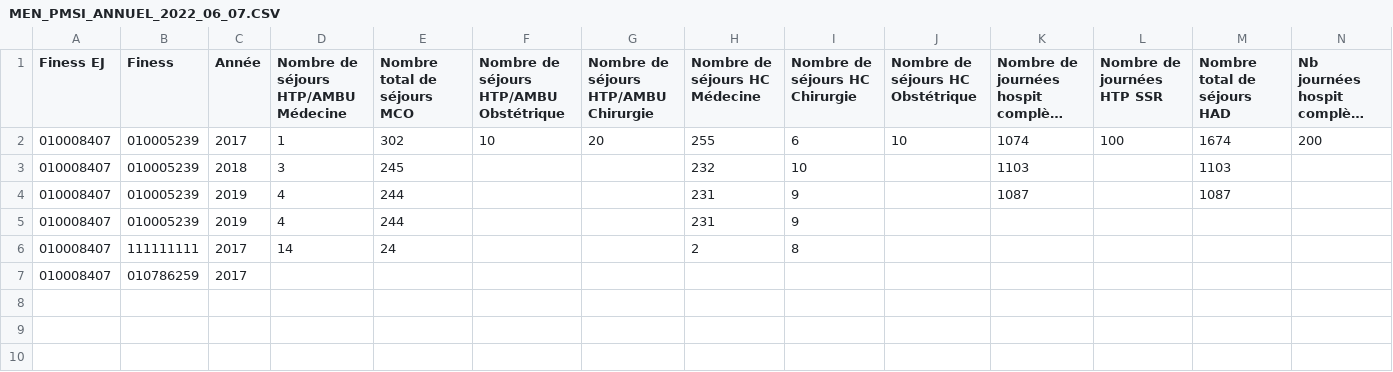
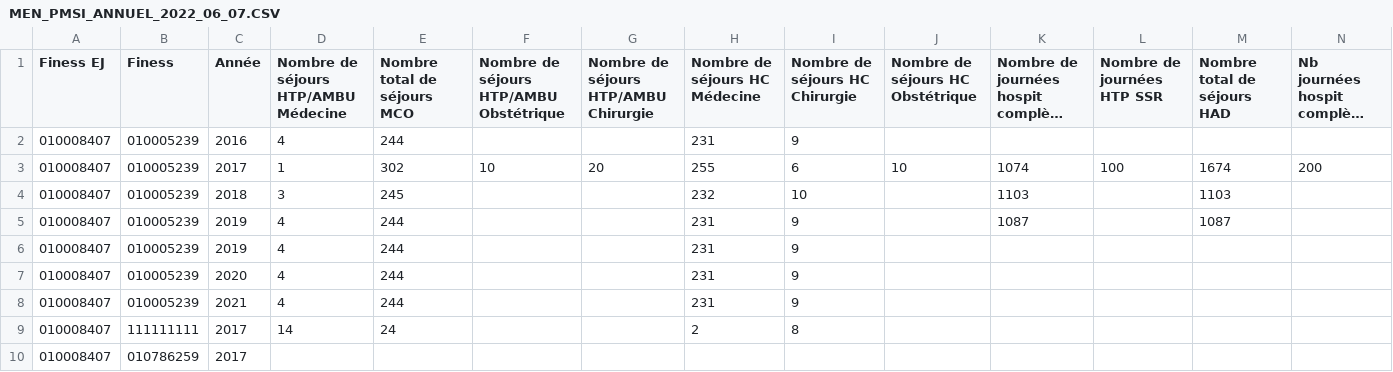
Before and after one commit to DNUM-SocialGouv/helios, a CSV file: data_set/diamant/MEN_PMSI_ANNUEL_2022_06_07.CSV, drawn as a sheet; only a part is shown; long unchanged cells end in …; rows hold the shown columns only; the diff names each change by its address in the sheet, - before the commit and + after, or states it on an @@ line.

```diff
--- a/data_set/diamant/MEN_PMSI_ANNUEL_2022_06_07.CSV
+++ b/data_set/diamant/MEN_PMSI_ANNUEL_2022_06_07.CSV
+row 2: 010008407 | 010005239 | 2016 | 4 | 244 |  |  | 231 | 9
+row 7: 010008407 | 010005239 | 2020 | 4 | 244 |  |  | 231 | 9
+row 8: 010008407 | 010005239 | 2021 | 4 | 244 |  |  | 231 | 9
```
Also changed, not shown: data_set/diamant/ANN_ERRD_EJ_ET_2022_06_07.CSV, data_set/diamant/ANN_MS_TDP_ET_2022_06_07.CSV, 14 other files.
